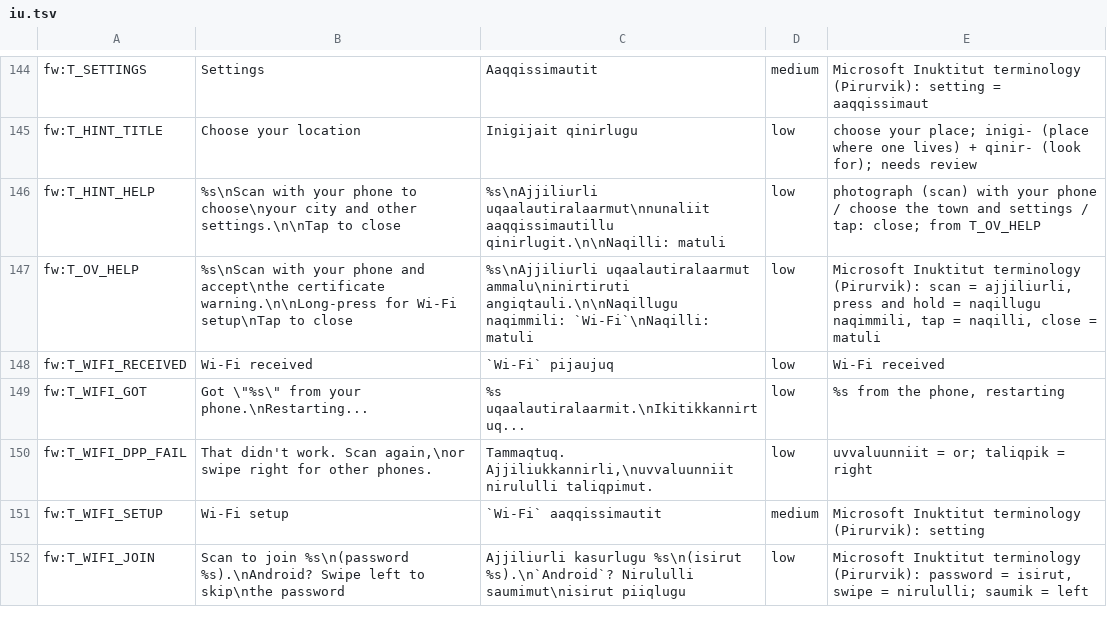
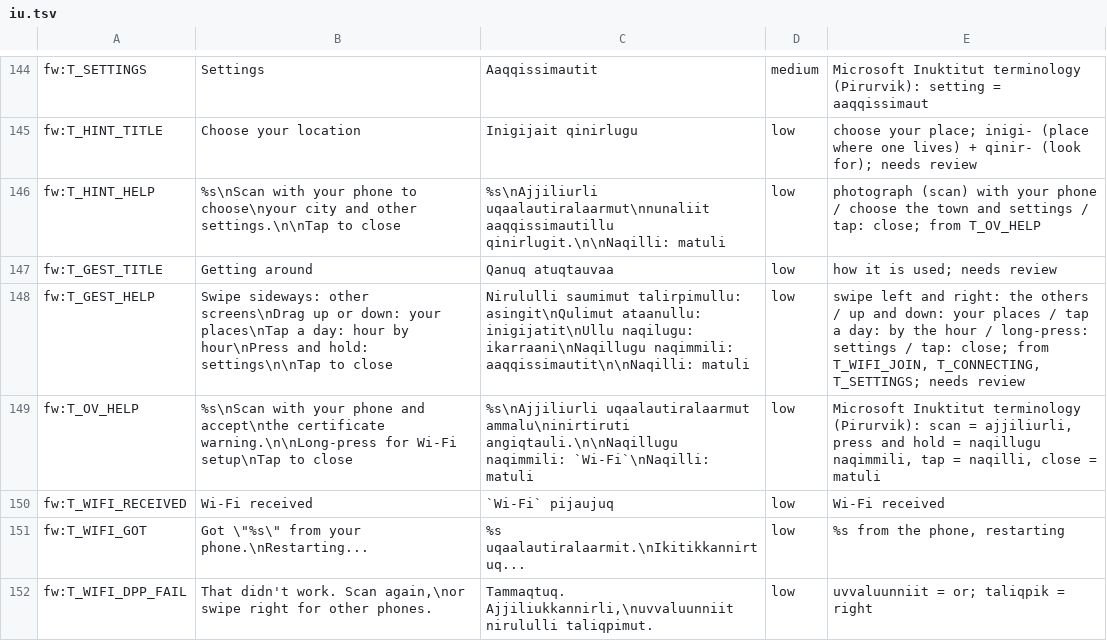
Before and after one commit to TheMonkeyz/esp32-s3-weather, a TSV file: docs/translations/iu.tsv, drawn as a sheet; only a part is shown, gaps mark what is left out; the shorter side is filled out with more unchanged rows.

```diff
--- a/docs/translations/iu.tsv
+++ b/docs/translations/iu.tsv
@@ -146,2 +146,4 @@ fw:T_HINT_TITLE	Choose your location	Inigijait qinirlugu	low	"choose your place"
 fw:T_HINT_HELP	%s\nScan with your phone to choose\nyour city and other settings.\n\nTap to close	%s\nAjjiliurli uqaalautiralaarmut\nnunaliit aaqqissimautillu qinirlugit.\n\nNaqilli: matuli	low	"photograph (scan) with your phone / choose the town and settings / tap: close"; from T_OV_HELP
+fw:T_GEST_TITLE	Getting around	Qanuq atuqtauvaa	low	"how it is used"; needs review
+fw:T_GEST_HELP	Swipe sideways: other screens\nDrag up or down: your places\nTap a day: hour by hour\nPress and hold: settings\n\nTap to close	Nirululli saumimut talirpimullu: asingit\nQulimut ataanullu: inigijatit\nUllu naqilugu: ikarraani\nNaqillugu naqimmili: aaqqissimautit\n\nNaqilli: matuli	low	"swipe left and right: the others / up and down: your places / tap a day: by the hour / long-press: settings / tap: close"; from T_WIFI_JOIN, T_CONNECTING, T_SETTINGS; needs review
 fw:T_OV_HELP	%s\nScan with your phone and accept\nthe certificate warning.\n\nLong-press for Wi-Fi setup\nTap to close	%s\nAjjiliurli uqaalautiralaarmut ammalu\ninirtiruti angiqtauli.\n\nNaqillugu naqimmili: `Wi-Fi`\nNaqilli: matuli	low	Microsoft Inuktitut terminology (Pirurvik): scan = ajjiliurli, press and hold = naqillugu naqimmili, tap = naqilli, close = matuli
```
Also changed, not shown: partitions.csv, 23 other files.
